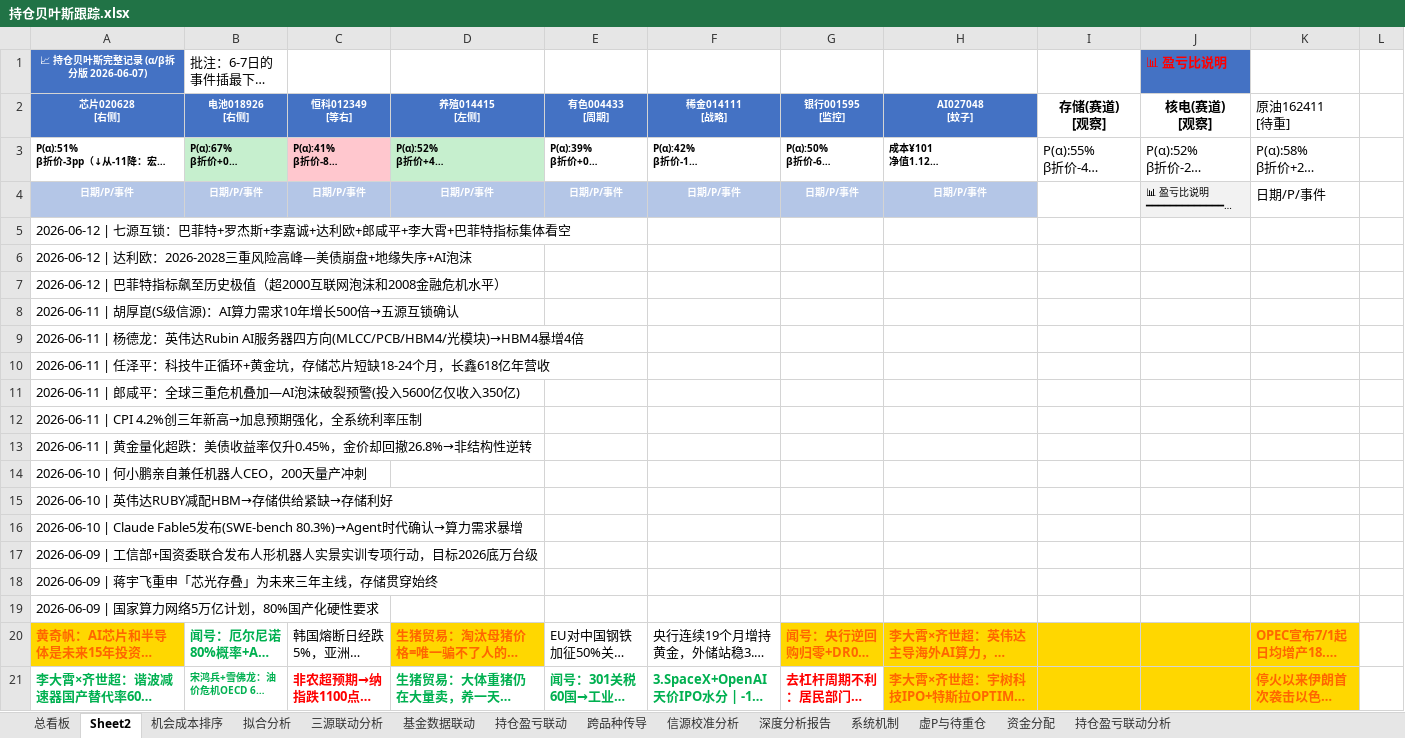
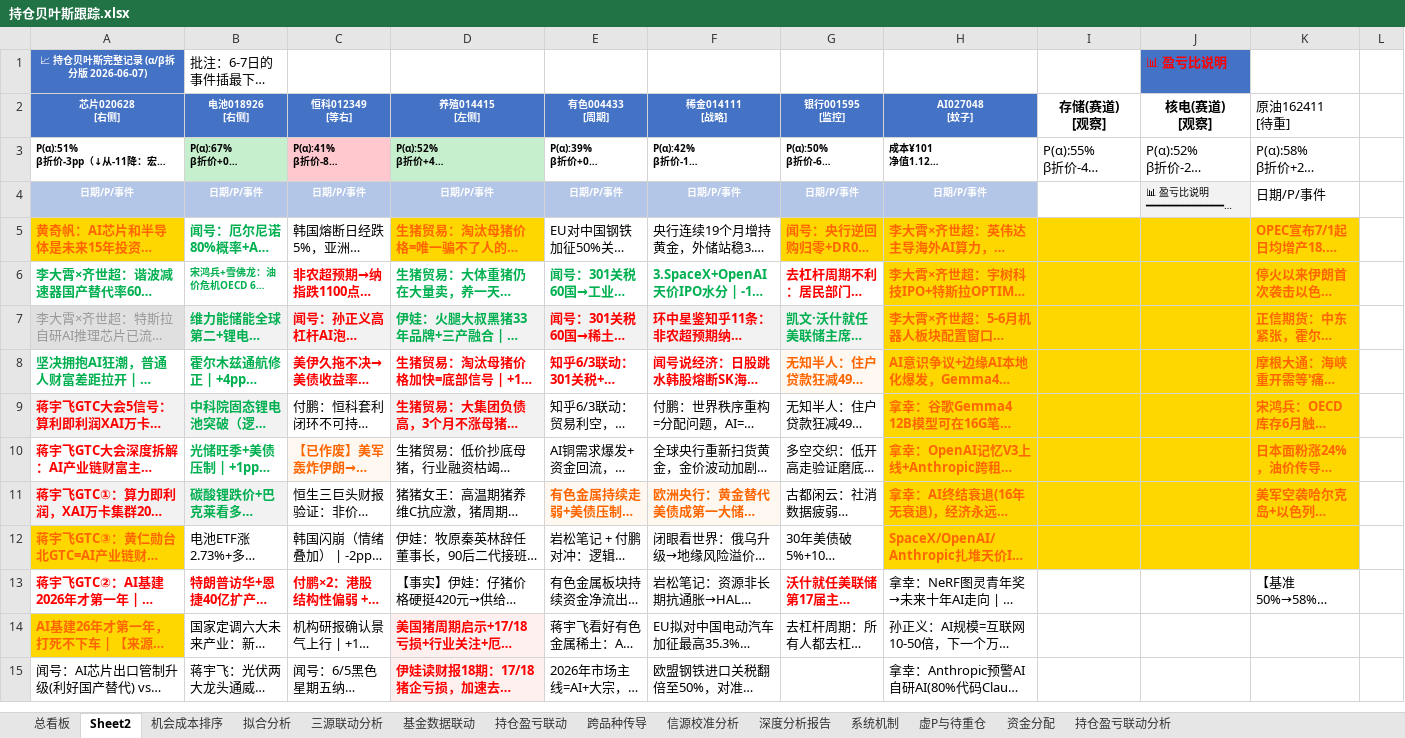
Before and after one commit to f840047663-bot/external-memory, an Excel workbook: 持仓贝叶斯跟踪.xlsx, sheet Sheet2, drawn as a sheet; only a part is shown; the shorter side is filled out with more unchanged rows; long unchanged cells end in …; values as stored, in another font and other column widths than the file's, no borders; the diff names each change by its address in the sheet, - before the commit and + after, or states it on an @@ line.

```diff
--- a/持仓贝叶斯跟踪.xlsx (sheet Sheet2)
+++ b/持仓贝叶斯跟踪.xlsx (sheet Sheet2)
-row 5: 2026-06-12 | 七源互锁：巴菲特+罗杰斯+李嘉诚+达利欧+郎咸平+李大霄+巴菲特指标集体看空
-row 6: 2026-06-12 | 达利欧：2026-2028三重风险高峰—美债崩盘+地缘失序+AI泡沫
-row 7: 2026-06-12 | 巴菲特指标飙至历史极值（超2000互联网泡沫和2008金融危机水平）
-row 8: 2026-06-11 | 胡厚崑(S级信源)：AI算力需求10年增长500倍→五源互锁确认
-row 9: 2026-06-11 | 杨德龙：英伟达Rubin AI服务器四方向(MLCC/PCB/HBM4/光模块)→HBM4暴增4倍
-row 10: 2026-06-11 | 任泽平：科技牛正循环+黄金坑，存储芯片短缺18-24个月，长鑫618亿年营收
-row 11: 2026-06-11 | 郎咸平：全球三重危机叠加—AI泡沫破裂预警(投入5600亿仅收入350亿)
-row 12: 2026-06-11 | CPI 4.2%创三年新高→加息预期强化，全系统利率压制
-row 13: 2026-06-11 | 黄金量化超跌：美债收益率仅升0.45%，金价却回撤26.8%→非结构性逆转
-row 14: 2026-06-10 | 何小鹏亲自兼任机器人CEO，200天量产冲刺
-row 15: 2026-06-10 | 英伟达RUBY减配HBM→存储供给紧缺→存储利好
-row 16: 2026-06-10 | Claude Fable5发布(SWE-bench 80.3%)→Agent时代确认→算力需求暴增
-row 17: 2026-06-09 | 工信部+国资委联合发布人形机器人实景实训专项行动，目标2026底万台级
-row 18: 2026-06-09 | 蒋宇飞重申「芯光存叠」为未来三年主线，存储贯穿始终
-row 19: 2026-06-09 | 国家算力网络5万亿计划，80%国产化硬性要求
```
Also changed, not shown: sheet 总看板, 1 other file.
